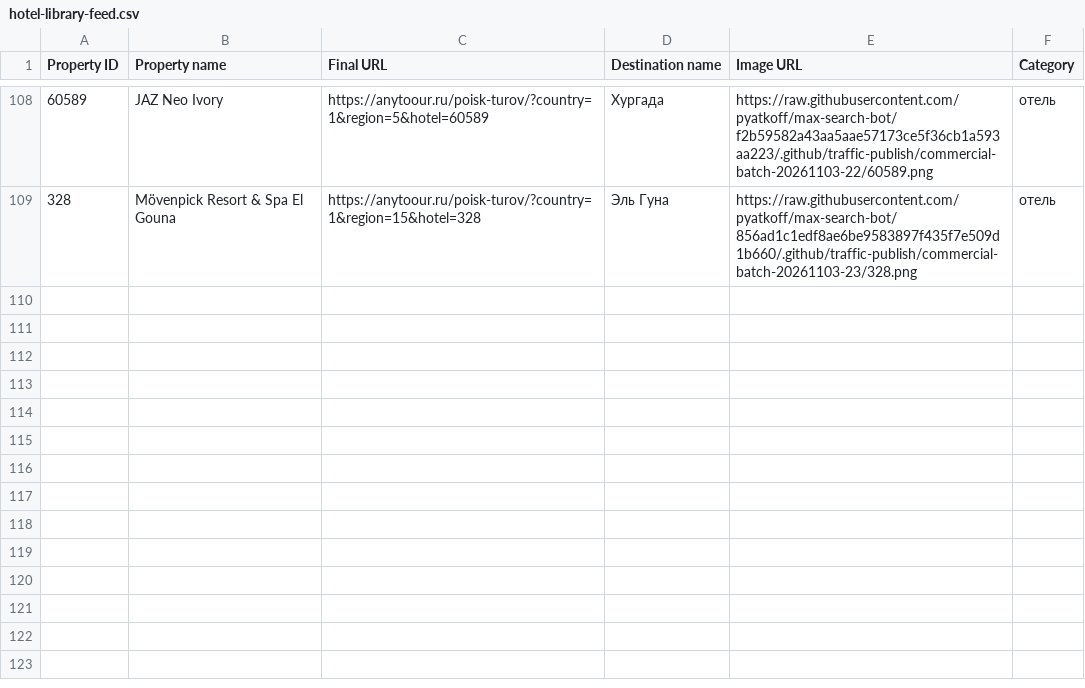
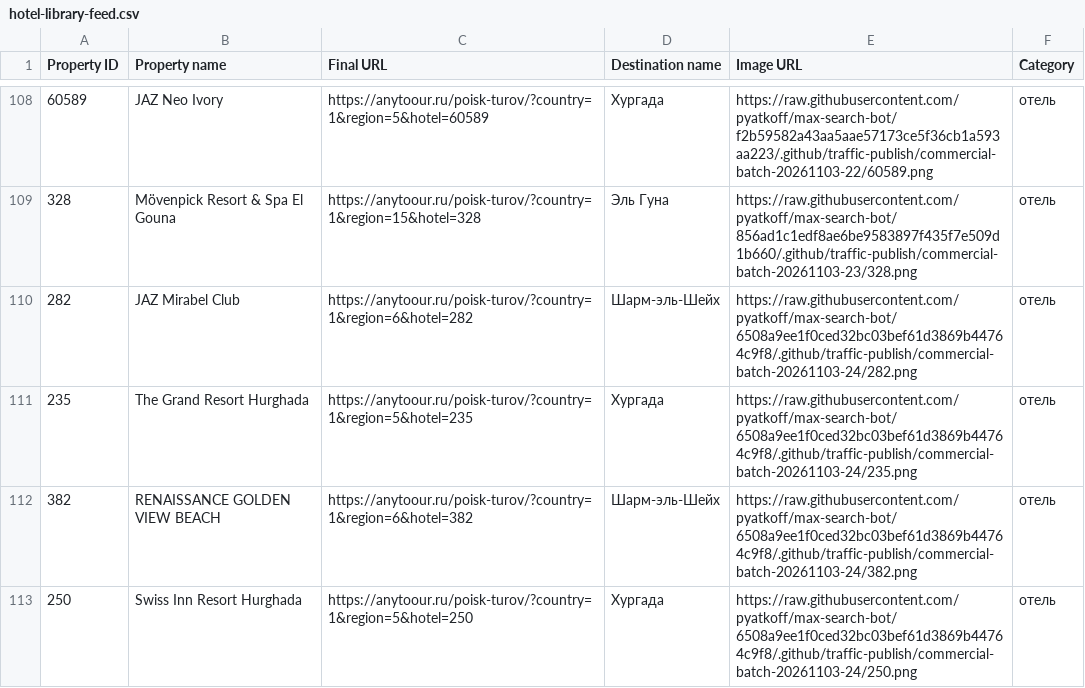
Before and after one commit to pyatkoff/max-search-bot, a CSV file: .github/traffic-publish/hotel-library-feed.csv, drawn as a sheet; only a part is shown, gaps mark what is left out; the diff names each change by its address in the sheet, - before the commit and + after, or states it on an @@ line.

Commit message:
Save112 public feed rows and reserve25 after the four-hotel publication

```diff
--- a/.github/traffic-publish/hotel-library-feed.csv
+++ b/.github/traffic-publish/hotel-library-feed.csv
+row 110: 282 | JAZ Mirabel Club | https://anytoour.ru/poisk-turov/?country=1&region=6&hotel=282 | Шарм-эль-Шейх | https://raw.githubusercontent.com/pyatkoff/max-search-bot/6508a9ee1f0ced32bc03bef61d3869b44764c9f8/.github/traffic-publish/commercial-batch-20261103-24/282.png | отель
+row 111: 235 | The Grand Resort Hurghada | https://anytoour.ru/poisk-turov/?country=1&region=5&hotel=235 | Хургада | https://raw.githubusercontent.com/pyatkoff/max-search-bot/6508a9ee1f0ced32bc03bef61d3869b44764c9f8/.github/traffic-publish/commercial-batch-20261103-24/235.png | отель
+row 112: 382 | RENAISSANCE GOLDEN VIEW BEACH | https://anytoour.ru/poisk-turov/?country=1&region=6&hotel=382 | Шарм-эль-Шейх | https://raw.githubusercontent.com/pyatkoff/max-search-bot/6508a9ee1f0ced32bc03bef61d3869b44764c9f8/.github/traffic-publish/commercial-batch-20261103-24/382.png | отель
+row 113: 250 | Swiss Inn Resort Hurghada | https://anytoour.ru/poisk-turov/?country=1&region=5&hotel=250 | Хургада | https://raw.githubusercontent.com/pyatkoff/max-search-bot/6508a9ee1f0ced32bc03bef61d3869b44764c9f8/.github/traffic-publish/commercial-batch-20261103-24/250.png | отель
```
Also changed, not shown: 4 other files.
